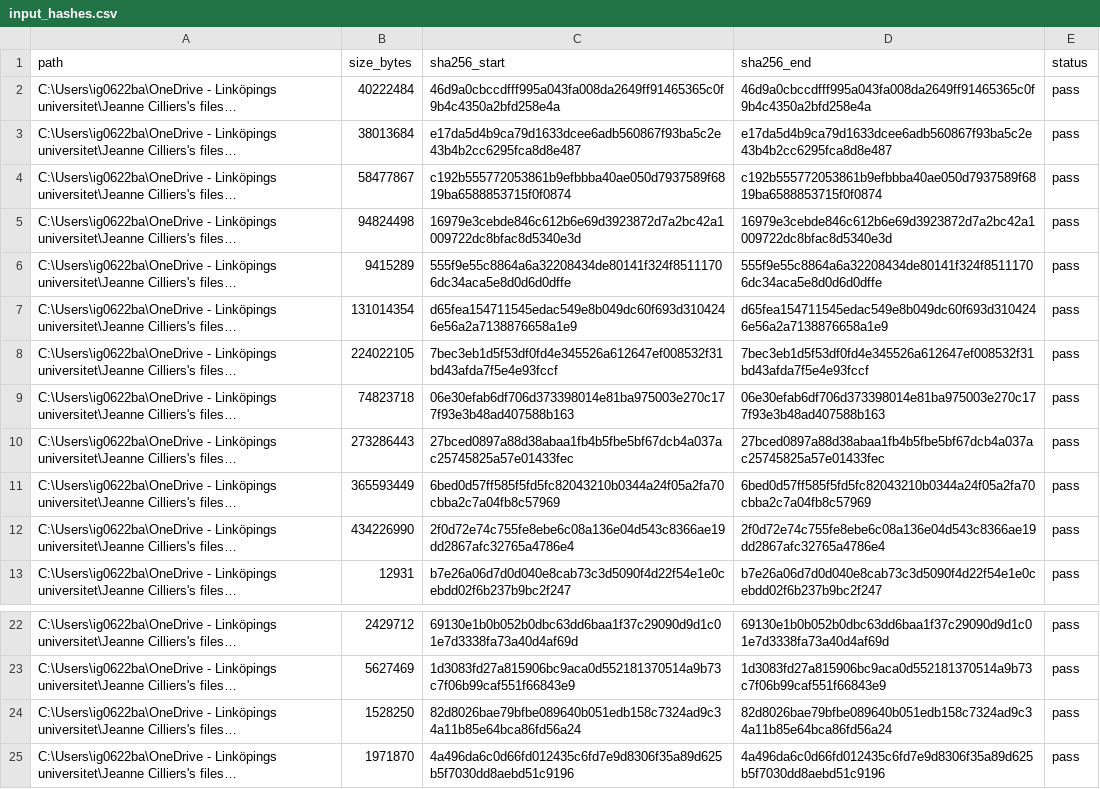
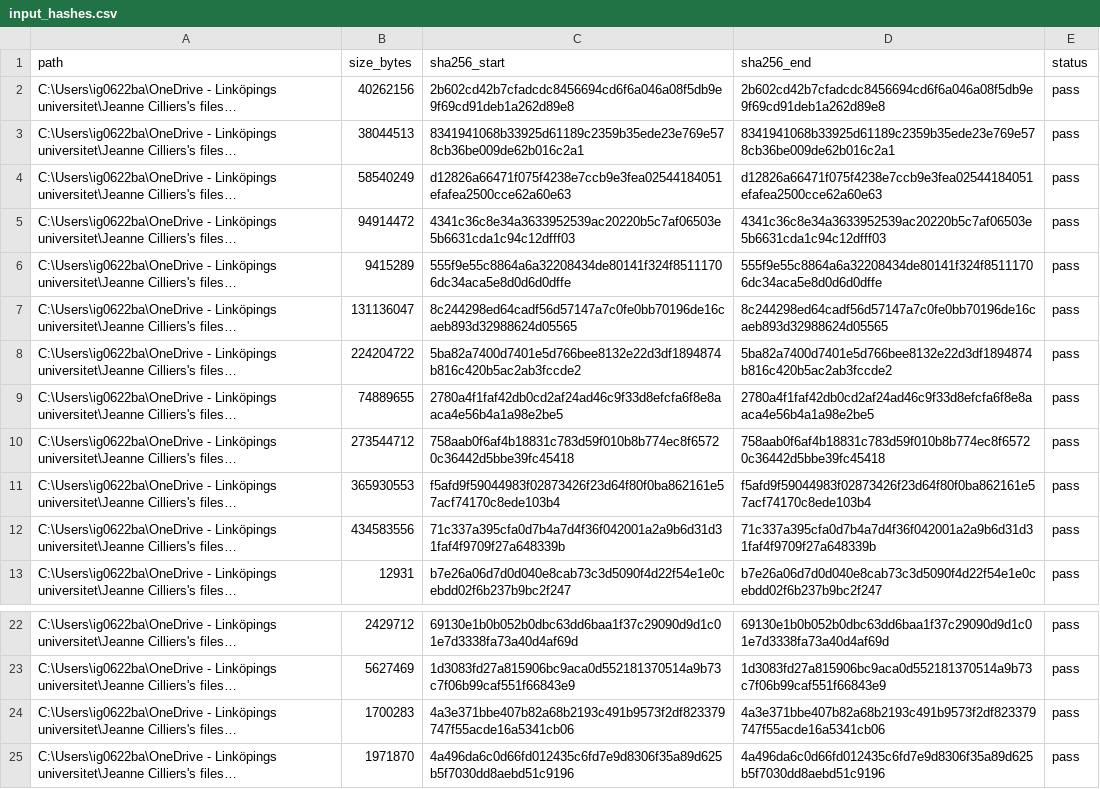
Before and after one commit to igbaccin/cm-atlas, a CSV file: data/input_hashes.csv, drawn as a sheet; only a part is shown, gaps mark what is left out; long unchanged cells end in …; the diff covers the shown part only; the diff names each change by its address in the sheet, - before the commit and + after, or states it on an @@ line.

```diff
--- a/data/input_hashes.csv
+++ b/data/input_hashes.csv
-B2 (size_bytes): 40222484
+B2 (size_bytes): 40262156
-C2 (sha256_start): 46d9a0cbccdfff995a043fa008da2649ff91465365c0f9b4c4350a2bfd258e4a
+C2 (sha256_start): 2b602cd42b7cfadcdc8456694cd6f6a046a08f5db9e9f69cd91deb1a262d89e8
-D2 (sha256_end): 46d9a0cbccdfff995a043fa008da2649ff91465365c0f9b4c4350a2bfd258e4a
+D2 (sha256_end): 2b602cd42b7cfadcdc8456694cd6f6a046a08f5db9e9f69cd91deb1a262d89e8
-B3 (size_bytes): 38013684
+B3 (size_bytes): 38044513
-C3 (sha256_start): e17da5d4b9ca79d1633dcee6adb560867f93ba5c2e43b4b2cc6295fca8d8e487
+C3 (sha256_start): 8341941068b33925d61189c2359b35ede23e769e578cb36be009de62b016c2a1
-D3 (sha256_end): e17da5d4b9ca79d1633dcee6adb560867f93ba5c2e43b4b2cc6295fca8d8e487
+D3 (sha256_end): 8341941068b33925d61189c2359b35ede23e769e578cb36be009de62b016c2a1
-B4 (size_bytes): 58477867
+B4 (size_bytes): 58540249
-C4 (sha256_start): c192b555772053861b9efbbba40ae050d7937589f6819ba6588853715f0f0874
+C4 (sha256_start): d12826a66471f075f4238e7ccb9e3fea02544184051efafea2500cce62a60e63
-D4 (sha256_end): c192b555772053861b9efbbba40ae050d7937589f6819ba6588853715f0f0874
+D4 (sha256_end): d12826a66471f075f4238e7ccb9e3fea02544184051efafea2500cce62a60e63
-B5 (size_bytes): 94824498
+B5 (size_bytes): 94914472
-C5 (sha256_start): 16979e3cebde846c612b6e69d3923872d7a2bc42a1009722dc8bfac8d5340e3d
+C5 (sha256_start): 4341c36c8e34a3633952539ac20220b5c7af06503e5b6631cda1c94c12dfff03
-D5 (sha256_end): 16979e3cebde846c612b6e69d3923872d7a2bc42a1009722dc8bfac8d5340e3d
+D5 (sha256_end): 4341c36c8e34a3633952539ac20220b5c7af06503e5b6631cda1c94c12dfff03
-B7 (size_bytes): 131014354
+B7 (size_bytes): 131136047
-C7 (sha256_start): d65fea154711545edac549e8b049dc60f693d3104246e56a2a7138876658a1e9
+C7 (sha256_start): 8c244298ed64cadf56d57147a7c0fe0bb70196de16caeb893d32988624d05565
-D7 (sha256_end): d65fea154711545edac549e8b049dc60f693d3104246e56a2a7138876658a1e9
+D7 (sha256_end): 8c244298ed64cadf56d57147a7c0fe0bb70196de16caeb893d32988624d05565
-B8 (size_bytes): 224022105
+B8 (size_bytes): 224204722
-C8 (sha256_start): 7bec3eb1d5f53df0fd4e345526a612647ef008532f31bd43afda7f5e4e93fccf
+C8 (sha256_start): 5ba82a7400d7401e5d766bee8132e22d3df1894874b816c420b5ac2ab3fccde2
-D8 (sha256_end): 7bec3eb1d5f53df0fd4e345526a612647ef008532f31bd43afda7f5e4e93fccf
+D8 (sha256_end): 5ba82a7400d7401e5d766bee8132e22d3df1894874b816c420b5ac2ab3fccde2
-B9 (size_bytes): 74823718
+B9 (size_bytes): 74889655
-C9 (sha256_start): 06e30efab6df706d373398014e81ba975003e270c177f93e3b48ad407588b163
+C9 (sha256_start): 2780a4f1faf42db0cd2af24ad46c9f33d8efcfa6f8e8aaca4e56b4a1a98e2be5
-D9 (sha256_end): 06e30efab6df706d373398014e81ba975003e270c177f93e3b48ad407588b163
+D9 (sha256_end): 2780a4f1faf42db0cd2af24ad46c9f33d8efcfa6f8e8aaca4e56b4a1a98e2be5
-B10 (size_bytes): 273286443
+B10 (size_bytes): 273544712
-C10 (sha256_start): 27bced0897a88d38abaa1fb4b5fbe5bf67dcb4a037ac25745825a57e01433fec
+C10 (sha256_start): 758aab0f6af4b18831c783d59f010b8b774ec8f65720c36442d5bbe39fc45418
-D10 (sha256_end): 27bced0897a88d38abaa1fb4b5fbe5bf67dcb4a037ac25745825a57e01433fec
+D10 (sha256_end): 758aab0f6af4b18831c783d59f010b8b774ec8f65720c36442d5bbe39fc45418
-B11 (size_bytes): 365593449
+B11 (size_bytes): 365930553
-C11 (sha256_start): 6bed0d57ff585f5fd5fc82043210b0344a24f05a2fa70cbba2c7a04fb8c57969
+C11 (sha256_start): f5afd9f59044983f02873426f23d64f80f0ba862161e57acf74170c8ede103b4
-D11 (sha256_end): 6bed0d57ff585f5fd5fc82043210b0344a24f05a2fa70cbba2c7a04fb8c57969
+D11 (sha256_end): f5afd9f59044983f02873426f23d64f80f0ba862161e57acf74170c8ede103b4
-B12 (size_bytes): 434226990
+B12 (size_bytes): 434583556
-C12 (sha256_start): 2f0d72e74c755fe8ebe6c08a136e04d543c8366ae19dd2867afc32765a4786e4
+C12 (sha256_start): 71c337a395cfa0d7b4a7d4f36f042001a2a9b6d31d31faf4f9709f27a648339b
-D12 (sha256_end): 2f0d72e74c755fe8ebe6c08a136e04d543c8366ae19dd2867afc32765a4786e4
+D12 (sha256_end): 71c337a395cfa0d7b4a7d4f36f042001a2a9b6d31d31faf4f9709f27a648339b
-B24 (size_bytes): 1528250
+B24 (size_bytes): 1700283
-C24 (sha256_start): 82d8026bae79bfbe089640b051edb158c7324ad9c34a11b85e64bca86fd56a24
+C24 (sha256_start): 4a3e371bbe407b82a68b2193c491b9573f2df823379747f55acde16a5341cb06
-D24 (sha256_end): 82d8026bae79bfbe089640b051edb158c7324ad9c34a11b85e64bca86fd56a24
+D24 (sha256_end): 4a3e371bbe407b82a68b2193c491b9573f2df823379747f55acde16a5341cb06
```
Also changed, not shown: 3 edited cells elsewhere in this file, data/build_manifest.csv, data/checks.csv, 13 other files.
